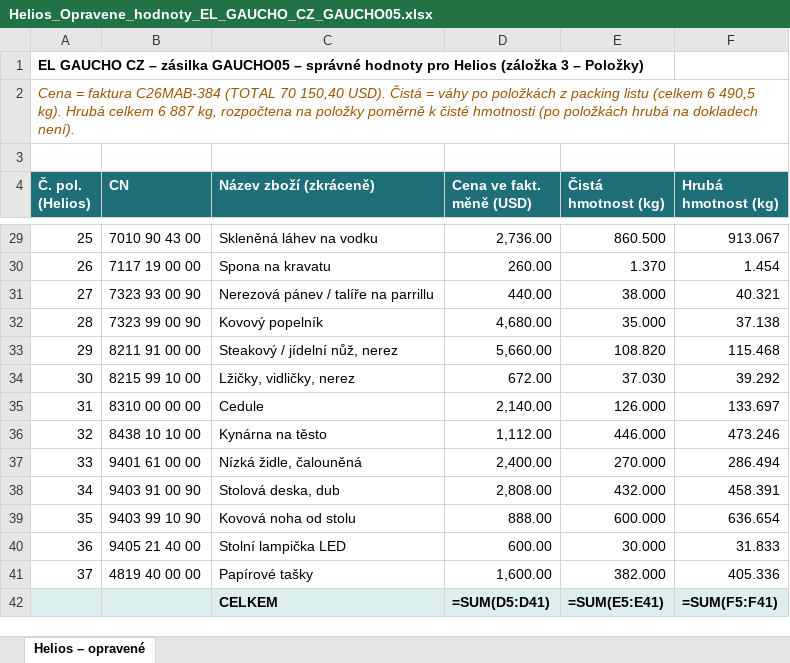
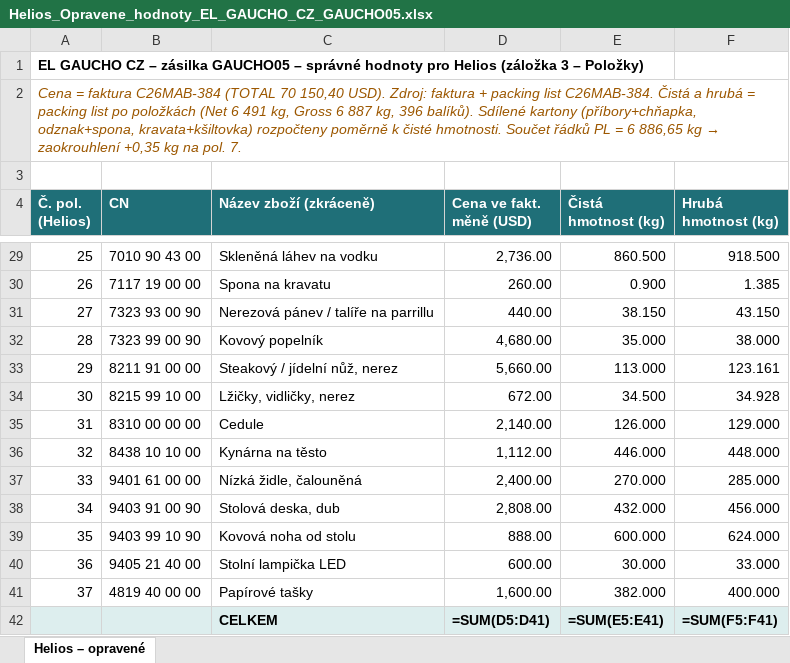
Before and after one commit to Kseni-ia/customs, an Excel workbook: output/Helios_Opravene_hodnoty_EL_GAUCHO_CZ_GAUCHO05.xlsx, sheet Helios – opravené, drawn as a sheet; only a part is shown, gaps mark what is left out; values as stored, in another font and other column widths than the file's, no borders; formulas without a stored value are shown as written; the diff covers the shown part only; the diff names each change by its address in the sheet, - before the commit and + after, or states it on an @@ line.

```diff
--- a/output/Helios_Opravene_hodnoty_EL_GAUCHO_CZ_GAUCHO05.xlsx (sheet Helios – opravené)
+++ b/output/Helios_Opravene_hodnoty_EL_GAUCHO_CZ_GAUCHO05.xlsx (sheet Helios – opravené)
@@ A2 (Č. pol. (Helios)): …150,40 USD). Čistá = váhy po položkách z packing listu (celkem 6 490,5 kg). Hrubá celkem 6 887 kg, rozpočtena na položky poměrně k čisté hmotnosti (po položkách hrubá na dokladech není). → …150,40 USD). Zdroj: faktura + packing list C26MAB-384. Čistá a hrubá = packing list po položkách (Net 6 491 kg, Gross 6 887 kg, 396 balíků). Sdílené kartony (příbory+chňapka, odznak+spona, kravata+kšiltovka) rozpočteny poměrně k čisté hmotnosti. Součet řádků PL = 6 886,65 kg → zaokrouhlení +0,35 kg na pol. 7. @@
-F29 (Hrubá hmotnost (kg)): 913.067
+F29 (Hrubá hmotnost (kg)): 918.500
-E30 (Čistá hmotnost (kg)): 1.370
+E30 (Čistá hmotnost (kg)): 0.900
-F30 (Hrubá hmotnost (kg)): 1.454
+F30 (Hrubá hmotnost (kg)): 1.385
-E31 (Čistá hmotnost (kg)): 38.000
+E31 (Čistá hmotnost (kg)): 38.150
-F31 (Hrubá hmotnost (kg)): 40.321
+F31 (Hrubá hmotnost (kg)): 43.150
-F32 (Hrubá hmotnost (kg)): 37.138
+F32 (Hrubá hmotnost (kg)): 38.000
-E33 (Čistá hmotnost (kg)): 108.820
+E33 (Čistá hmotnost (kg)): 113.000
-F33 (Hrubá hmotnost (kg)): 115.468
+F33 (Hrubá hmotnost (kg)): 123.161
-E34 (Čistá hmotnost (kg)): 37.030
+E34 (Čistá hmotnost (kg)): 34.500
-F34 (Hrubá hmotnost (kg)): 39.292
+F34 (Hrubá hmotnost (kg)): 34.928
-F35 (Hrubá hmotnost (kg)): 133.697
+F35 (Hrubá hmotnost (kg)): 129.000
-F36 (Hrubá hmotnost (kg)): 473.246
+F36 (Hrubá hmotnost (kg)): 448.000
-F37 (Hrubá hmotnost (kg)): 286.494
+F37 (Hrubá hmotnost (kg)): 285.000
-F38 (Hrubá hmotnost (kg)): 458.391
+F38 (Hrubá hmotnost (kg)): 456.000
-F39 (Hrubá hmotnost (kg)): 636.654
+F39 (Hrubá hmotnost (kg)): 624.000
-F40 (Hrubá hmotnost (kg)): 31.833
+F40 (Hrubá hmotnost (kg)): 33.000
-F41 (Hrubá hmotnost (kg)): 405.336
+F41 (Hrubá hmotnost (kg)): 400.000
```
Also changed, not shown: 30 edited cells elsewhere in this sheet.
